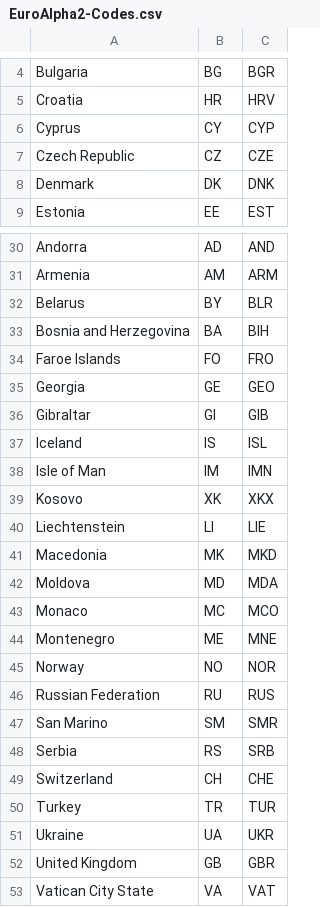
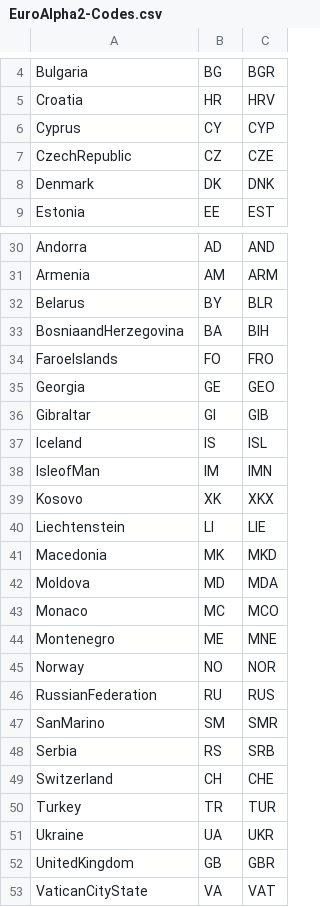
Before and after one commit to grejonbil/GEO885, a CSV file: R/EuroAlpha2-Codes.csv, drawn as a sheet; only a part is shown, gaps mark what is left out; the diff names each change by its address in the sheet, - before the commit and + after, or states it on an @@ line.

```diff
--- a/R/EuroAlpha2-Codes.csv
+++ b/R/EuroAlpha2-Codes.csv
-A7: Czech Republic
+A7: CzechRepublic
-A33: Bosnia and Herzegovina
+A33: BosniaandHerzegovina
-A34: Faroe Islands
+A34: FaroeIslands
-A38: Isle of Man
+A38: IsleofMan
-A46: Russian Federation
+A46: RussianFederation
-A47: San Marino
+A47: SanMarino
-A52: United Kingdom
+A52: UnitedKingdom
-A53: Vatican City State
+A53: VaticanCityState
```
Also changed, not shown: 6 other files.
